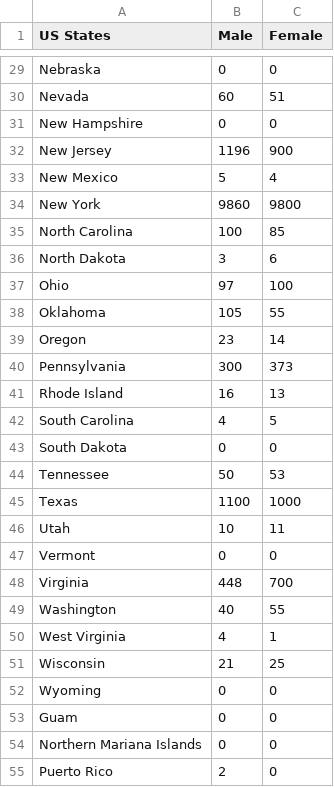
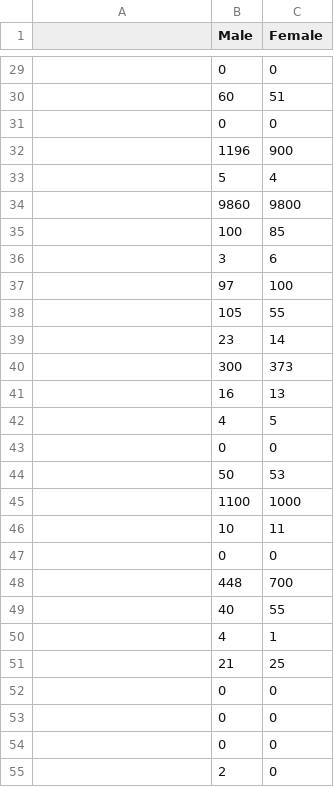
Before and after one commit to COS30015Project/Assignment_2, a CSV file: Bar_Chart/BangladeshSex.csv, drawn as a sheet; only a part is shown, gaps mark what is left out; the diff covers the shown part only; the diff names each change by its address in the sheet, - before the commit and + after, or states it on an @@ line.

```diff
--- a/Bar_Chart/BangladeshSex.csv
+++ b/Bar_Chart/BangladeshSex.csv
-A1: US States
+A1: (empty)
-A29: Nebraska
+A29: (empty)
-A30: Nevada
+A30: (empty)
-A31: New Hampshire
+A31: (empty)
-A32: New Jersey
+A32: (empty)
-A33: New Mexico
+A33: (empty)
-A34: New York
+A34: (empty)
-A35: North Carolina
+A35: (empty)
-A36: North Dakota
+A36: (empty)
-A37: Ohio
+A37: (empty)
-A38: Oklahoma
+A38: (empty)
-A39: Oregon
+A39: (empty)
-A40: Pennsylvania
+A40: (empty)
-A41: Rhode Island
+A41: (empty)
-A42: South Carolina
+A42: (empty)
-A43: South Dakota
+A43: (empty)
-A44: Tennessee
+A44: (empty)
-A45: Texas
+A45: (empty)
-A46: Utah
+A46: (empty)
-A47: Vermont
+A47: (empty)
-A48: Virginia
+A48: (empty)
-A49: Washington
+A49: (empty)
-A50: West Virginia
+A50: (empty)
-A51: Wisconsin
+A51: (empty)
-A52: Wyoming
+A52: (empty)
-A53: Guam
+A53: (empty)
-A54: Northern Mariana Islands
+A54: (empty)
-A55: Puerto Rico
+A55: (empty)
```
Also changed, not shown: 28 edited cells elsewhere in this file, Bar_Chart/ChinaSex.csv, Bar_Chart/IndiaSex.csv, 2 other files.
